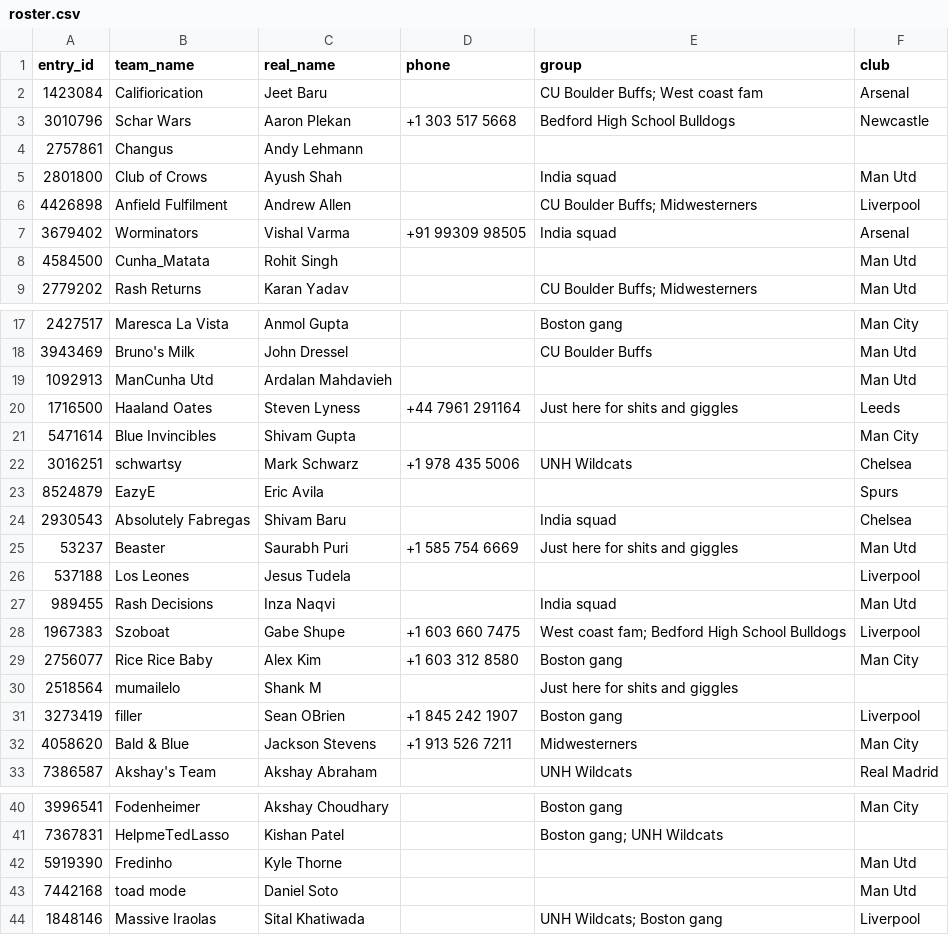
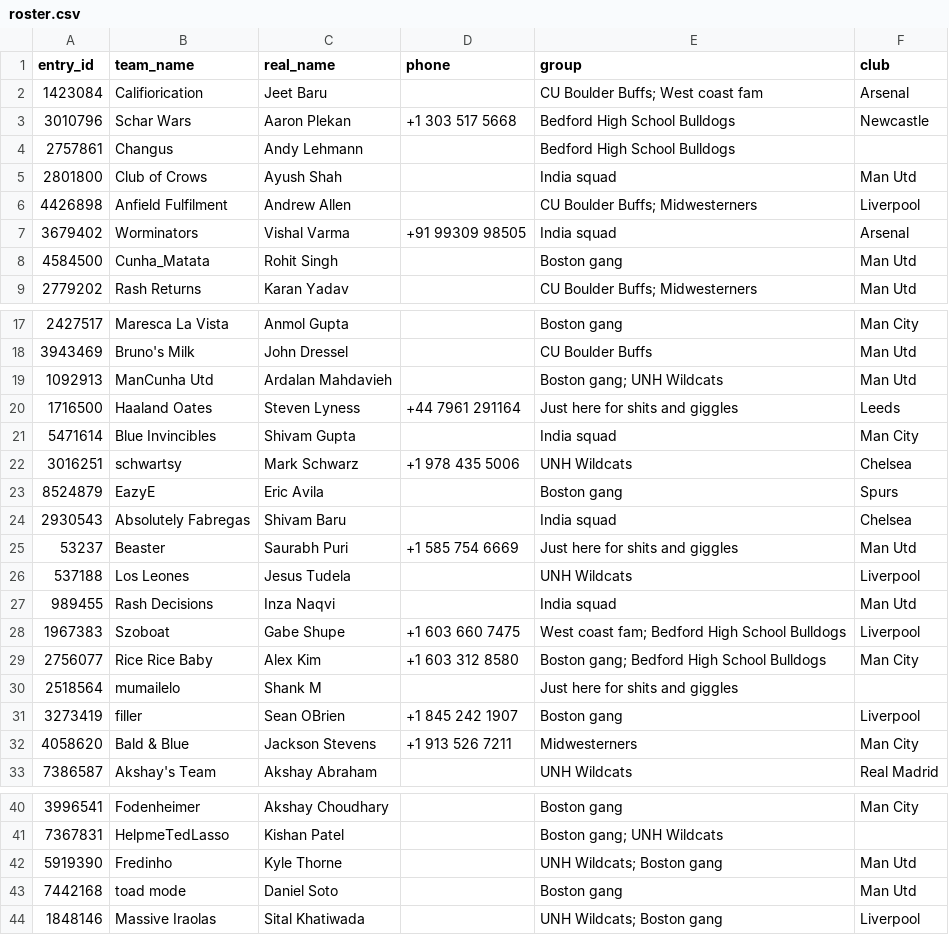
Before and after one commit to sidnigam/fantasy-bros-fpl.github.io, a CSV file: data/fantasy-bros/roster.csv, drawn as a sheet; only a part is shown, gaps mark what is left out.

```diff
--- a/data/fantasy-bros/roster.csv
+++ b/data/fantasy-bros/roster.csv
@@ -3,3 +3,3 @@ entry_id,team_name,real_name,phone,group,club
 3010796,Schar Wars,Aaron Plekan,+1 303 517 5668,Bedford High School Bulldogs,Newcastle
-2757861,Changus,Andy Lehmann,,,
+2757861,Changus,Andy Lehmann,,Bedford High School Bulldogs,
 2801800,Club of Crows,Ayush Shah,,India squad,Man Utd
@@ -7,3 +7,3 @@ entry_id,team_name,real_name,phone,group,club
 3679402,Worminators,Vishal Varma,+91 99309 98505,India squad,Arsenal
-4584500,Cunha_Matata,Rohit Singh,,,Man Utd
+4584500,Cunha_Matata,Rohit Singh,,Boston gang,Man Utd
 2779202,Rash Returns,Karan Yadav,,CU Boulder Buffs; Midwesterners,Man Utd
@@ -18,13 +18,13 @@ entry_id,team_name,real_name,phone,group,club
 3943469,Bruno's Milk,John Dressel,,CU Boulder Buffs,Man Utd
-1092913,ManCunha Utd,Ardalan Mahdavieh,,,Man Utd
+1092913,ManCunha Utd,Ardalan Mahdavieh,,Boston gang; UNH Wildcats,Man Utd
 1716500,Haaland Oates,Steven Lyness,+44 7961 291164,Just here for shits and giggles,Leeds
-5471614,Blue Invincibles,Shivam Gupta,,,Man City
+5471614,Blue Invincibles,Shivam Gupta,,India squad,Man City
 3016251,schwartsy,Mark Schwarz,+1 978 435 5006,UNH Wildcats,Chelsea
-8524879,EazyE,Eric Avila,,,Spurs
+8524879,EazyE,Eric Avila,,Boston gang,Spurs
 2930543,Absolutely Fabregas,Shivam Baru,,India squad,Chelsea
 53237,Beaster,Saurabh Puri,+1 585 754 6669,Just here for shits and giggles,Man Utd
-537188,Los Leones,Jesus Tudela,,,Liverpool
+537188,Los Leones,Jesus Tudela,,UNH Wildcats,Liverpool
 989455,Rash Decisions,Inza Naqvi,,India squad,Man Utd
 1967383,Szoboat,Gabe Shupe,+1 603 660 7475,West coast fam; Bedford High School Bulldogs,Liverpool
-2756077,Rice Rice Baby,Alex Kim,+1 603 312 8580,Boston gang,Man City
+2756077,Rice Rice Baby,Alex Kim,+1 603 312 8580,Boston gang; Bedford High School Bulldogs,Man City
 2518564,mumailelo,Shank M,,Just here for shits and giggles,
@@ -41,4 +41,4 @@ entry_id,team_name,real_name,phone,group,club
 7367831,HelpmeTedLasso,Kishan Patel,,Boston gang; UNH Wildcats,
-5919390,Fredinho,Kyle Thorne,,,Man Utd
-7442168,toad mode,Daniel Soto,,,Man Utd
+5919390,Fredinho,Kyle Thorne,,UNH Wildcats; Boston gang,Man Utd
+7442168,toad mode,Daniel Soto,,Boston gang,Man Utd
 1848146,Massive Iraolas,Sital Khatiwada,,UNH Wildcats; Boston gang,Liverpool
```
Also changed, not shown: 3 other files.
